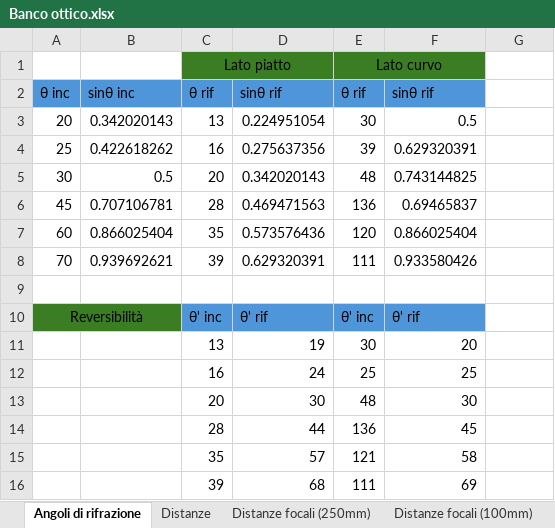
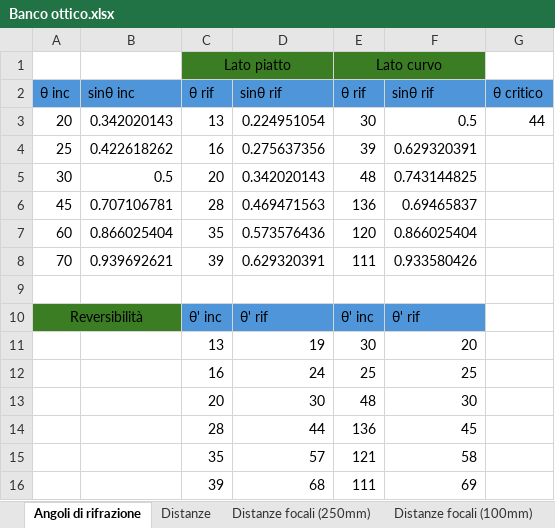
Before and after one commit to matteodeclich/Esperienze-in-laboratorio, an Excel workbook: Banco ottico.xlsx, sheet Angoli di rifrazione, drawn as a sheet; values as stored, in another font and other column widths than the file's, no borders; the diff names each change by its address in the sheet, - before the commit and + after, or states it on an @@ line.

Commit message:
Aggiornamento file excel

```diff
--- a/Banco ottico.xlsx (sheet Angoli di rifrazione)
+++ b/Banco ottico.xlsx (sheet Angoli di rifrazione)
-G2: (empty)
+G2: θ critico
-G2 fill: none
+G2 fill: #4E95D9
-G3: (empty)
+G3: 44
```
